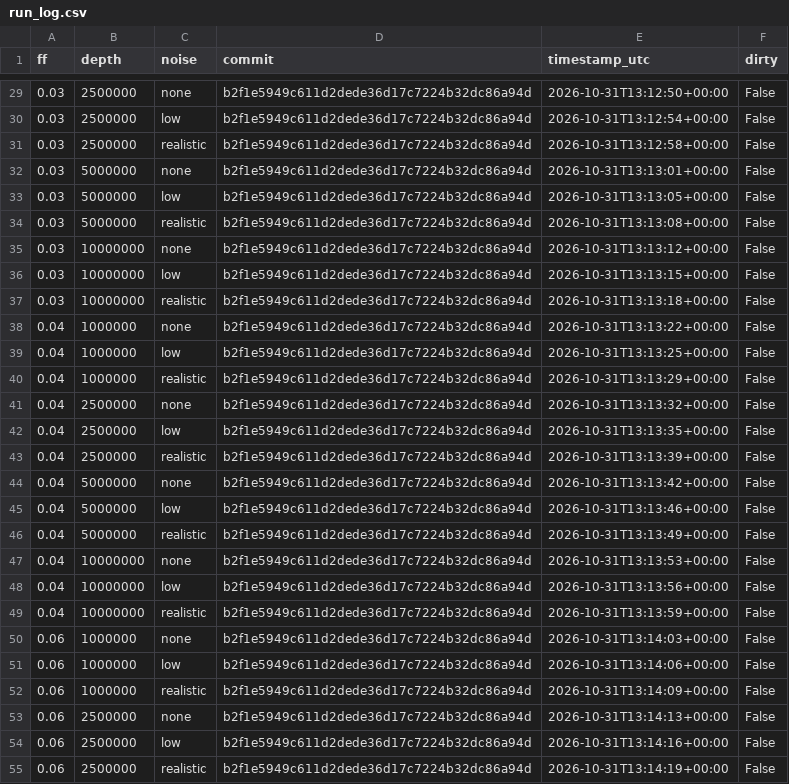
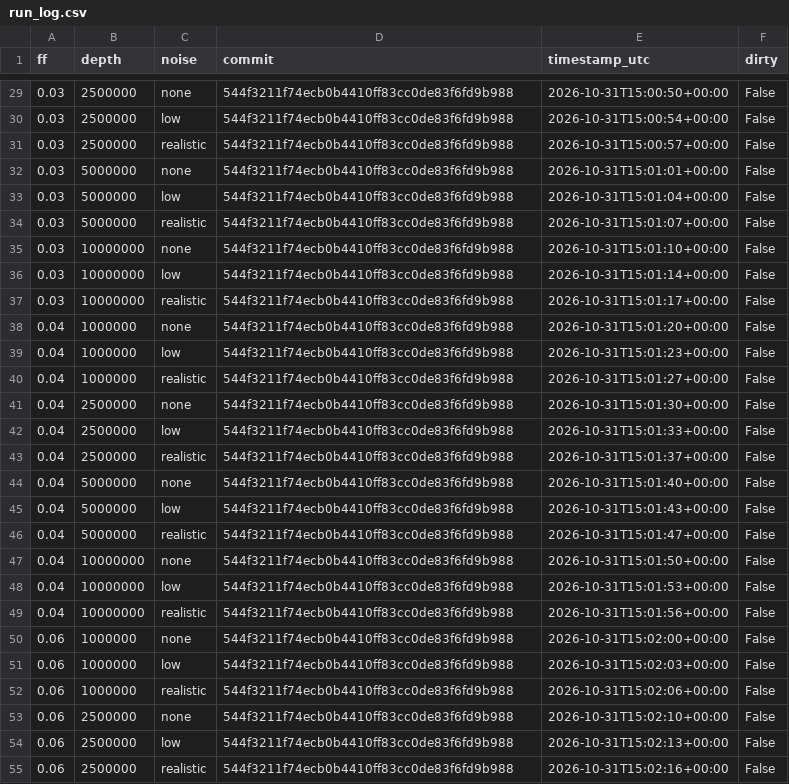
Before and after one commit to mayaamasri/nipt-size-selection, a CSV file: results/tables/run_log.csv, drawn as a sheet; only a part is shown, gaps mark what is left out; the diff covers the shown part only.

```diff
--- a/results/tables/run_log.csv
+++ b/results/tables/run_log.csv
@@ -29,27 +29,27 @@ ff,depth,noise,commit,timestamp_utc,dirty
-0.03,2500000,none,b2f1e5949c611d2dede36d17c7224b32dc86a94d,2026-10-31T13:12:50+00:00,False
-0.03,2500000,low,b2f1e5949c611d2dede36d17c7224b32dc86a94d,2026-10-31T13:12:54+00:00,False
-0.03,2500000,realistic,b2f1e5949c611d2dede36d17c7224b32dc86a94d,2026-10-31T13:12:58+00:00,False
-0.03,5000000,none,b2f1e5949c611d2dede36d17c7224b32dc86a94d,2026-10-31T13:13:01+00:00,False
-0.03,5000000,low,b2f1e5949c611d2dede36d17c7224b32dc86a94d,2026-10-31T13:13:05+00:00,False
-0.03,5000000,realistic,b2f1e5949c611d2dede36d17c7224b32dc86a94d,2026-10-31T13:13:08+00:00,False
-0.03,10000000,none,b2f1e5949c611d2dede36d17c7224b32dc86a94d,2026-10-31T13:13:12+00:00,False
-0.03,10000000,low,b2f1e5949c611d2dede36d17c7224b32dc86a94d,2026-10-31T13:13:15+00:00,False
-0.03,10000000,realistic,b2f1e5949c611d2dede36d17c7224b32dc86a94d,2026-10-31T13:13:18+00:00,False
-0.04,1000000,none,b2f1e5949c611d2dede36d17c7224b32dc86a94d,2026-10-31T13:13:22+00:00,False
-0.04,1000000,low,b2f1e5949c611d2dede36d17c7224b32dc86a94d,2026-10-31T13:13:25+00:00,False
-0.04,1000000,realistic,b2f1e5949c611d2dede36d17c7224b32dc86a94d,2026-10-31T13:13:29+00:00,False
-0.04,2500000,none,b2f1e5949c611d2dede36d17c7224b32dc86a94d,2026-10-31T13:13:32+00:00,False
-0.04,2500000,low,b2f1e5949c611d2dede36d17c7224b32dc86a94d,2026-10-31T13:13:35+00:00,False
-0.04,2500000,realistic,b2f1e5949c611d2dede36d17c7224b32dc86a94d,2026-10-31T13:13:39+00:00,False
-0.04,5000000,none,b2f1e5949c611d2dede36d17c7224b32dc86a94d,2026-10-31T13:13:42+00:00,False
-0.04,5000000,low,b2f1e5949c611d2dede36d17c7224b32dc86a94d,2026-10-31T13:13:46+00:00,False
-0.04,5000000,realistic,b2f1e5949c611d2dede36d17c7224b32dc86a94d,2026-10-31T13:13:49+00:00,False
-0.04,10000000,none,b2f1e5949c611d2dede36d17c7224b32dc86a94d,2026-10-31T13:13:53+00:00,False
-0.04,10000000,low,b2f1e5949c611d2dede36d17c7224b32dc86a94d,2026-10-31T13:13:56+00:00,False
-0.04,10000000,realistic,b2f1e5949c611d2dede36d17c7224b32dc86a94d,2026-10-31T13:13:59+00:00,False
-0.06,1000000,none,b2f1e5949c611d2dede36d17c7224b32dc86a94d,2026-10-31T13:14:03+00:00,False
-0.06,1000000,low,b2f1e5949c611d2dede36d17c7224b32dc86a94d,2026-10-31T13:14:06+00:00,False
-0.06,1000000,realistic,b2f1e5949c611d2dede36d17c7224b32dc86a94d,2026-10-31T13:14:09+00:00,False
-0.06,2500000,none,b2f1e5949c611d2dede36d17c7224b32dc86a94d,2026-10-31T13:14:13+00:00,False
-0.06,2500000,low,b2f1e5949c611d2dede36d17c7224b32dc86a94d,2026-10-31T13:14:16+00:00,False
-0.06,2500000,realistic,b2f1e5949c611d2dede36d17c7224b32dc86a94d,2026-10-31T13:14:19+00:00,False
+0.03,2500000,none,544f3211f74ecb0b4410ff83cc0de83f6fd9b988,2026-10-31T15:00:50+00:00,False
+0.03,2500000,low,544f3211f74ecb0b4410ff83cc0de83f6fd9b988,2026-10-31T15:00:54+00:00,False
+0.03,2500000,realistic,544f3211f74ecb0b4410ff83cc0de83f6fd9b988,2026-10-31T15:00:57+00:00,False
+0.03,5000000,none,544f3211f74ecb0b4410ff83cc0de83f6fd9b988,2026-10-31T15:01:01+00:00,False
+0.03,5000000,low,544f3211f74ecb0b4410ff83cc0de83f6fd9b988,2026-10-31T15:01:04+00:00,False
+0.03,5000000,realistic,544f3211f74ecb0b4410ff83cc0de83f6fd9b988,2026-10-31T15:01:07+00:00,False
+0.03,10000000,none,544f3211f74ecb0b4410ff83cc0de83f6fd9b988,2026-10-31T15:01:10+00:00,False
+0.03,10000000,low,544f3211f74ecb0b4410ff83cc0de83f6fd9b988,2026-10-31T15:01:14+00:00,False
+0.03,10000000,realistic,544f3211f74ecb0b4410ff83cc0de83f6fd9b988,2026-10-31T15:01:17+00:00,False
+0.04,1000000,none,544f3211f74ecb0b4410ff83cc0de83f6fd9b988,2026-10-31T15:01:20+00:00,False
+0.04,1000000,low,544f3211f74ecb0b4410ff83cc0de83f6fd9b988,2026-10-31T15:01:23+00:00,False
+0.04,1000000,realistic,544f3211f74ecb0b4410ff83cc0de83f6fd9b988,2026-10-31T15:01:27+00:00,False
+0.04,2500000,none,544f3211f74ecb0b4410ff83cc0de83f6fd9b988,2026-10-31T15:01:30+00:00,False
+0.04,2500000,low,544f3211f74ecb0b4410ff83cc0de83f6fd9b988,2026-10-31T15:01:33+00:00,False
+0.04,2500000,realistic,544f3211f74ecb0b4410ff83cc0de83f6fd9b988,2026-10-31T15:01:37+00:00,False
+0.04,5000000,none,544f3211f74ecb0b4410ff83cc0de83f6fd9b988,2026-10-31T15:01:40+00:00,False
+0.04,5000000,low,544f3211f74ecb0b4410ff83cc0de83f6fd9b988,2026-10-31T15:01:43+00:00,False
+0.04,5000000,realistic,544f3211f74ecb0b4410ff83cc0de83f6fd9b988,2026-10-31T15:01:47+00:00,False
+0.04,10000000,none,544f3211f74ecb0b4410ff83cc0de83f6fd9b988,2026-10-31T15:01:50+00:00,False
+0.04,10000000,low,544f3211f74ecb0b4410ff83cc0de83f6fd9b988,2026-10-31T15:01:53+00:00,False
+0.04,10000000,realistic,544f3211f74ecb0b4410ff83cc0de83f6fd9b988,2026-10-31T15:01:56+00:00,False
+0.06,1000000,none,544f3211f74ecb0b4410ff83cc0de83f6fd9b988,2026-10-31T15:02:00+00:00,False
+0.06,1000000,low,544f3211f74ecb0b4410ff83cc0de83f6fd9b988,2026-10-31T15:02:03+00:00,False
+0.06,1000000,realistic,544f3211f74ecb0b4410ff83cc0de83f6fd9b988,2026-10-31T15:02:06+00:00,False
+0.06,2500000,none,544f3211f74ecb0b4410ff83cc0de83f6fd9b988,2026-10-31T15:02:10+00:00,False
+0.06,2500000,low,544f3211f74ecb0b4410ff83cc0de83f6fd9b988,2026-10-31T15:02:13+00:00,False
+0.06,2500000,realistic,544f3211f74ecb0b4410ff83cc0de83f6fd9b988,2026-10-31T15:02:16+00:00,False
```
Also changed, not shown: 138 edited cells elsewhere in this file, results/tables/bopt_separation.csv, results/tables/detection_limits.csv, 2 other files.
